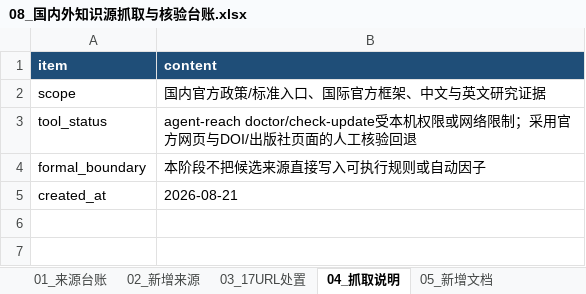
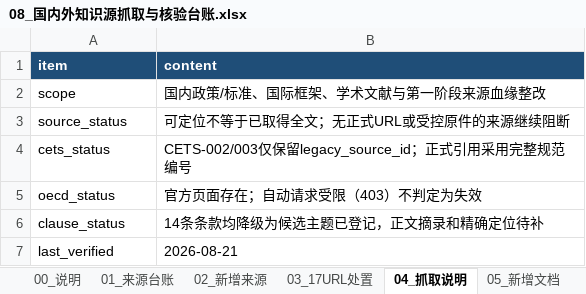
Before and after one commit to RuoLing0802/transition-finance-assessment, an Excel workbook: 团队成果/03_数据政策评分/08_国内外知识源抓取与核验台账.xlsx, sheet 04_抓取说明, drawn as a sheet; values as stored, in another font and other column widths than the file's, no borders; removed rows and columns are numbered as before the commit, all else as after; the diff names each change by its address in the sheet, - before the commit and + after, or states it on an @@ line.

```diff
--- a/团队成果/03_数据政策评分/08_国内外知识源抓取与核验台账.xlsx (sheet 04_抓取说明)
+++ b/团队成果/03_数据政策评分/08_国内外知识源抓取与核验台账.xlsx (sheet 04_抓取说明)
+sheet tab: 00_说明
-B2 (content): 国内官方政策/标准入口、国际官方框架、中文与英文研究证据
+B2 (content): 国内政策/标准、国际框架、学术文献与第一阶段来源血缘整改
-row 3: tool_status | agent-reach doctor/check-update受本机权限或网络限制；采用官方网页与DOI/出版社页面的人工核验回退
-row 4: formal_boundary | 本阶段不把候选来源直接写入可执行规则或自动因子
+row 3: source_status | 可定位不等于已取得全文；无正式URL或受控原件的来源继续阻断
+row 4: cets_status | CETS-002/003仅保留legacy_source_id；正式引用采用完整规范编号
+row 5: oecd_status | 官方页面存在；自动请求受限（403）不判定为失效
+row 6: clause_status | 14条条款均降级为候选主题已登记，正文摘录和精确定位待补
-A7 (item): created_at
+A7 (item): last_verified
```
Also changed, not shown: sheet 01_来源台账, sheet 02_新增来源, sheet 06_条款证据, sheet 03_17URL处置, sheet 07_CETS映射, sheet 05_新增文档, 团队成果/03_数据政策评分/09_十一行业统一知识包.xlsx, 团队成果/03_数据政策评分/10_候选规则因子与行业基准主表.xlsx, 28 other files.
